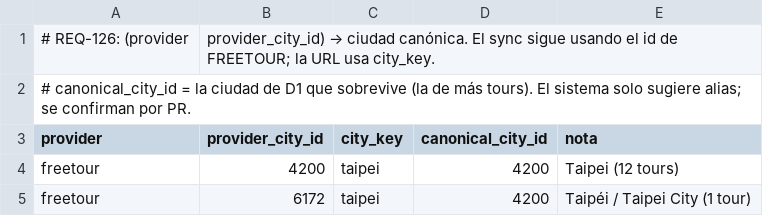
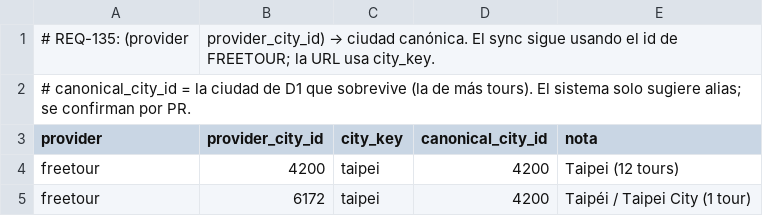
Before and after one commit to adrianrodvarmxb-cloud/travel-puzzle-web, a CSV file: src/geo/data/city-aliases.csv, drawn as a sheet.

```diff
--- a/src/geo/data/city-aliases.csv
+++ b/src/geo/data/city-aliases.csv
@@ -1,2 +1,2 @@
-# REQ-126: (provider, provider_city_id) → ciudad canónica. El sync sigue usando el id de FREETOUR; la URL usa city_key.
+# REQ-135: (provider, provider_city_id) → ciudad canónica. El sync sigue usando el id de FREETOUR; la URL usa city_key.
 # canonical_city_id = la ciudad de D1 que sobrevive (la de más tours). El sistema solo sugiere alias; se confirman por PR.
```
Also changed, not shown: src/geo/data/an-cities.csv, src/geo/data/country-overrides.csv, 33 other files.
